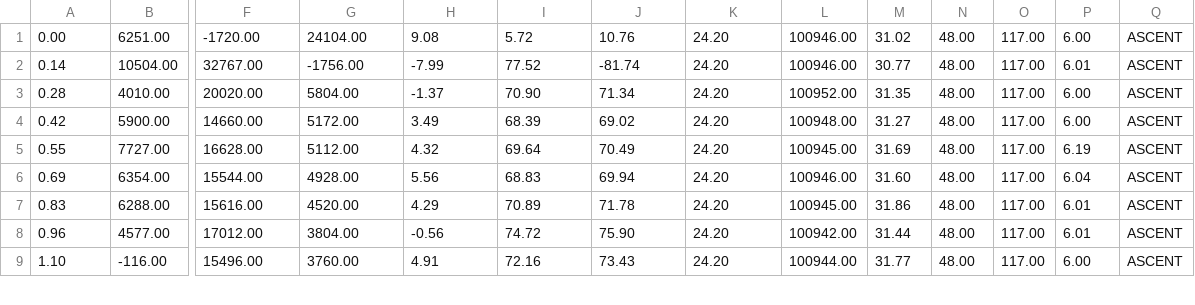
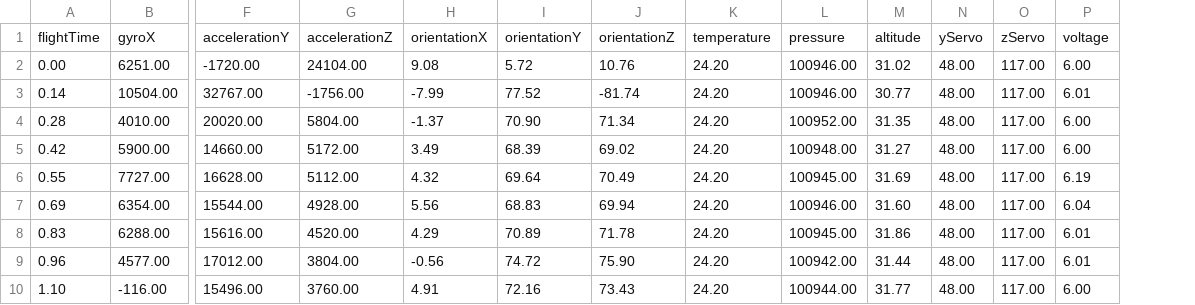
Before and after one commit to t-arpin/t-arpin.github.io, a CSV file: flightdata.csv, drawn as a sheet; only a part is shown, gaps mark what is left out; removed rows and columns are numbered as before the commit, all else as after; rows hold the shown columns only; the diff names each change by its address in the sheet, - before the commit and + after, or states it on an @@ line.

Commit message:
testing grafana

```diff
--- a/flightdata.csv
+++ b/flightdata.csv
-column Q, rows 1-9: all ASCENT
+row 1: flightTime | gyroX | accelerationY | accelerationZ | orientationX | orientationY | orientationZ | temperature | pressure | altitude | yServo | zServo | voltage
```
